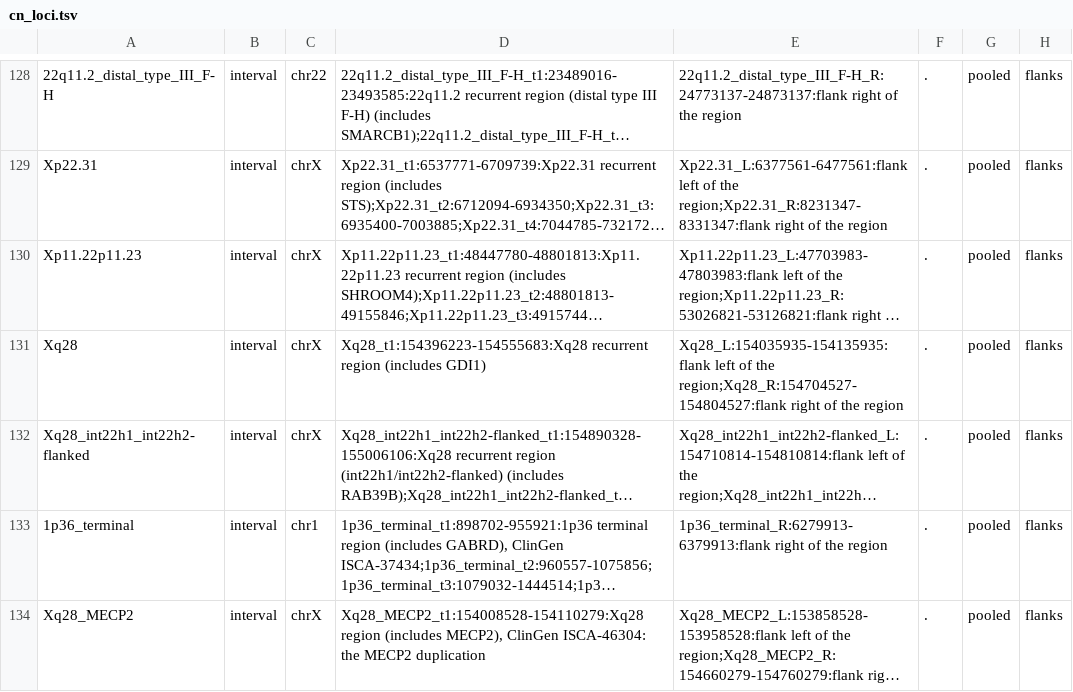
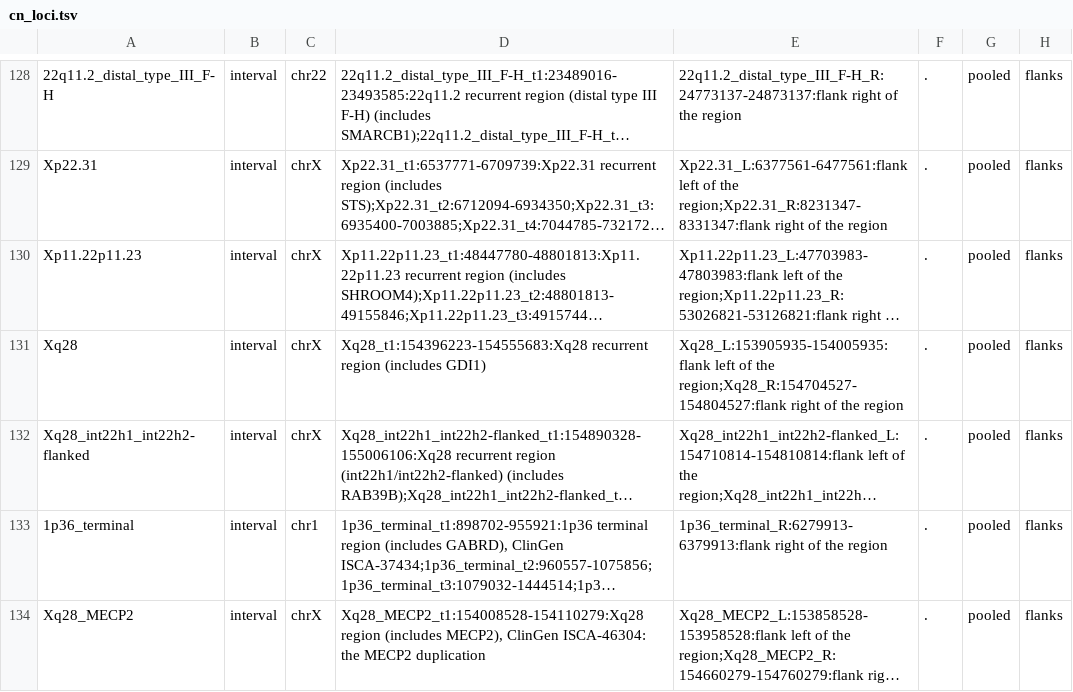
Before and after one commit to GeiserX/Personal-Genome-Pipeline, a TSV file: bin/cn_loci.tsv, drawn as a sheet; only a part is shown, gaps mark what is left out; long unchanged cells end in …; the diff names each change by its address in the sheet, - before the commit and + after, or states it on an @@ line.

Commit message:
fix(cn): name AZF lines as deletions, keep controls off other rows' targets, one sex source
The couple report printed a normal male's AZFa as absent, which read as
AZFa missing; the AZF entries are now named as deletions, as the carrier
alleles are. The Xq28 row's left flank sat on the Xq28_MECP2 target, so
the hand-row targets are now cut out of the flank search too, with a
check that no control overlaps another row's target. Step 35 no longer
falls back to step 16's inferred sex, so bash and Nextflow give the same
table. The HG002 e2e case leaves the chr22 rows out of its no-read check,
since they share the fetched A-B control window.

```diff
--- a/bin/cn_loci.tsv
+++ b/bin/cn_loci.tsv
-E131: Xq28_L:154035935-154135935:flank left of…
+E131: Xq28_L:153905935-154005935:flank left of…
```
Also changed, not shown: 8 other files.
